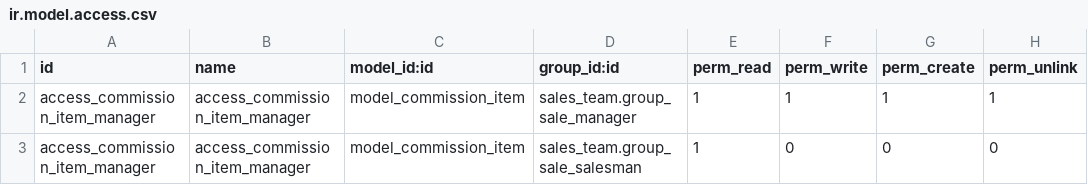
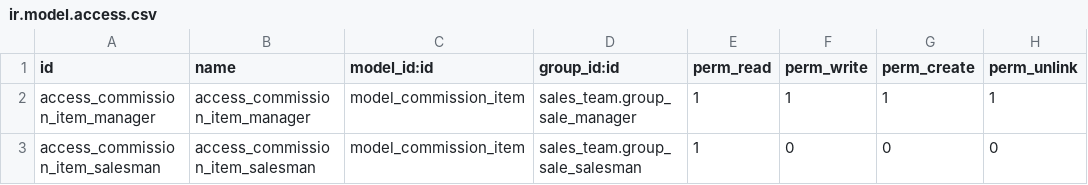
Before and after one commit to xxxchris0815/odo_commission, a CSV file: sale_commission_oca_product_criteria/security/ir.model.access.csv, drawn as a sheet.

Commit message:
[FIX] sale_commission_product_criteria_domain: limit view to security group

```diff
--- a/sale_commission_oca_product_criteria/security/ir.model.access.csv
+++ b/sale_commission_oca_product_criteria/security/ir.model.access.csv
@@ -2,2 +2,2 @@ id,name,model_id:id,group_id:id,perm_read,perm_write,perm_create,perm_unlink
 access_commission_item_manager,access_commission_item_manager,model_commission_item,sales_team.group_sale_manager,1,1,1,1
-access_commission_item_manager,access_commission_item_manager,model_commission_item,sales_team.group_sale_salesman,1,0,0,0
+access_commission_item_salesman,access_commission_item_salesman,model_commission_item,sales_team.group_sale_salesman,1,0,0,0
```
Also changed, not shown: 3 other files.
